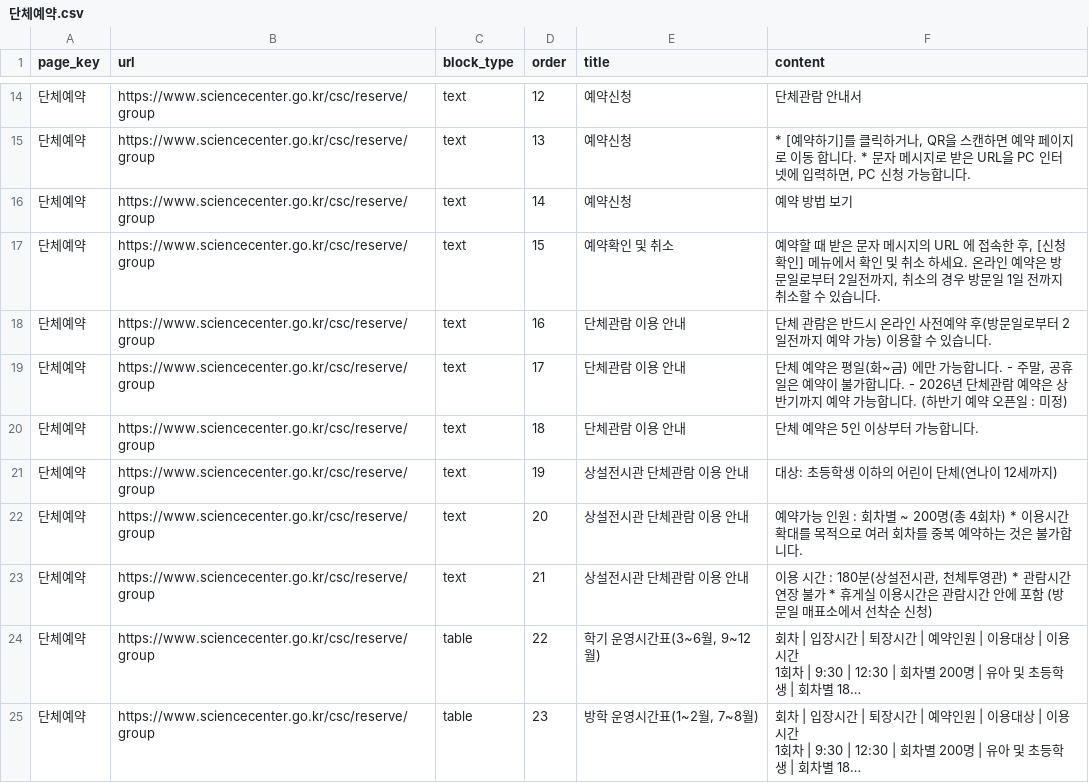
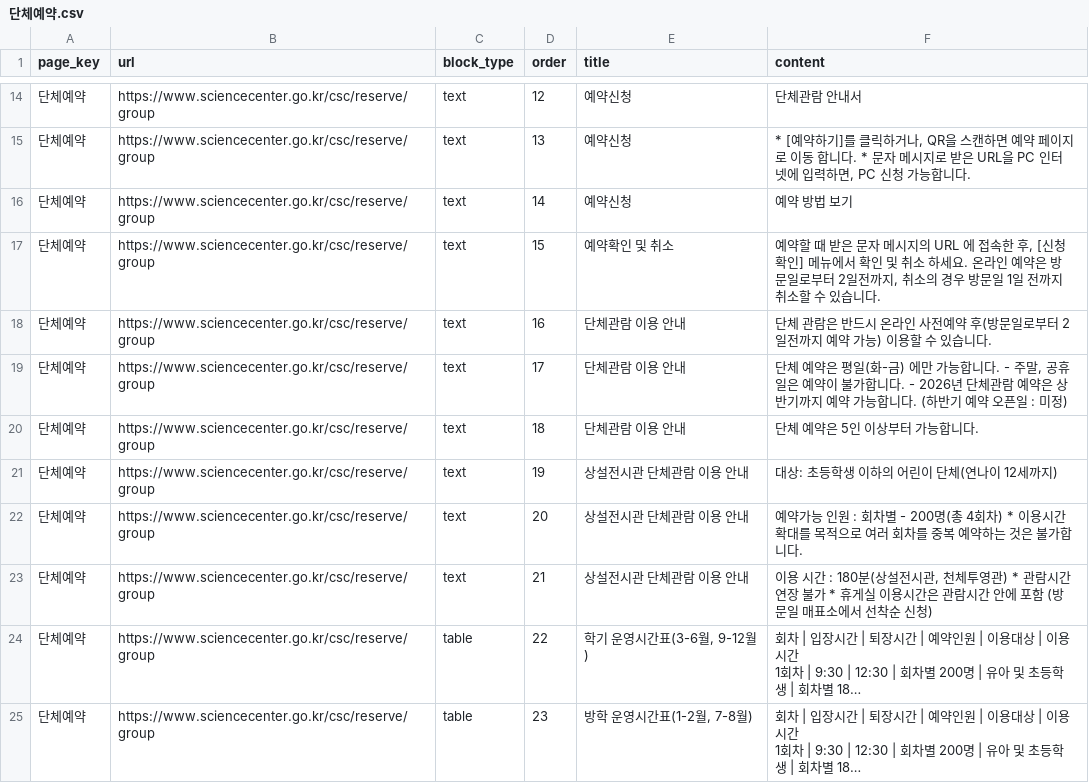
Before and after one commit to yeeun-kim-khu/NCSC-AI-Guide-Mobile, a CSV file: data/pages/단체예약.csv, drawn as a sheet; only a part is shown, gaps mark what is left out; long unchanged cells end in …; the diff covers the shown part only; the diff names each change by its address in the sheet, - before the commit and + after, or states it on an @@ line.

```diff
--- a/data/pages/단체예약.csv
+++ b/data/pages/단체예약.csv
-F19 (content): …평일(화~금) 에만…
+F19 (content): …평일(화-금) 에만…
-F22 (content): …회차별 ~ 200명(총…
+F22 (content): …회차별 - 200명(총…
-E24 (title): 학기 운영시간표(3~6월, 9~12월)
+E24 (title): 학기 운영시간표(3-6월, 9-12월)
-E25 (title): 방학 운영시간표(1~2월, 7~8월)
+E25 (title): 방학 운영시간표(1-2월, 7-8월)
```
Also changed, not shown: 9 edited cells elsewhere in this file, data/pages/과학교육실.csv, data/pages/교육예약.csv, 28 other files.
